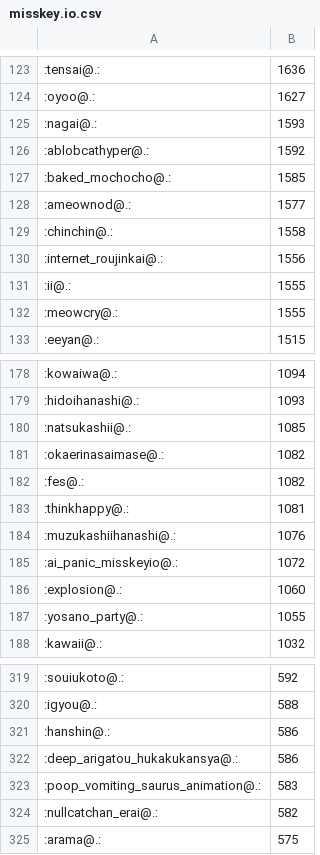
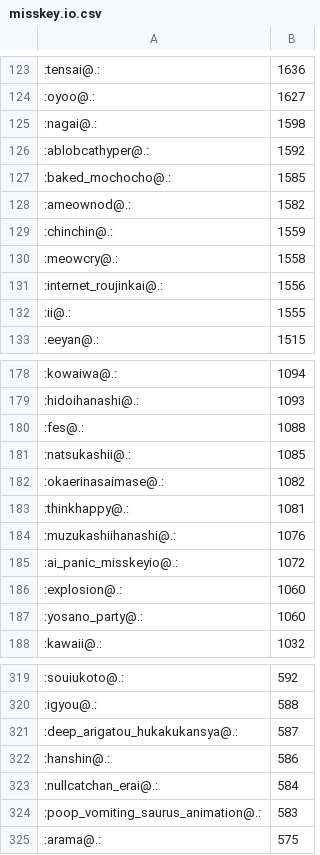
Before and after one commit to haborite/emoji_ski, a CSV file: misskey.io/misskey.io.csv, drawn as a sheet; only a part is shown, gaps mark what is left out; the diff covers the shown part only.

```diff
--- a/misskey.io/misskey.io.csv
+++ b/misskey.io/misskey.io.csv
@@ -124,10 +124,10 @@
 :oyoo@.:,1627
-:nagai@.:,1593
+:nagai@.:,1598
 :ablobcathyper@.:,1592
 :baked_mochocho@.:,1585
-:ameownod@.:,1577
-:chinchin@.:,1558
+:ameownod@.:,1582
+:chinchin@.:,1559
+:meowcry@.:,1558
 :internet_roujinkai@.:,1556
 :ii@.:,1555
-:meowcry@.:,1555
 :eeyan@.:,1515
@@ -179,5 +179,5 @@
 :hidoihanashi@.:,1093
+:fes@.:,1088
 :natsukashii@.:,1085
 :okaerinasaimase@.:,1082
-:fes@.:,1082
 :thinkhappy@.:,1081
@@ -186,3 +186,3 @@
 :explosion@.:,1060
-:yosano_party@.:,1055
+:yosano_party@.:,1060
 :kawaii@.:,1032
@@ -320,6 +320,6 @@
 :igyou@.:,588
+:deep_arigatou_hukakukansya@.:,587
 :hanshin@.:,586
-:deep_arigatou_hukakukansya@.:,586
+:nullcatchan_erai@.:,584
 :poop_vomiting_saurus_animation@.:,583
-:nullcatchan_erai@.:,582
 :arama@.:,575
```
Also changed, not shown: 27 added rows, 27 removed rows and 33 edited cells elsewhere in this file, misskey.cf/misskey.cf.csv, 2 other files.
